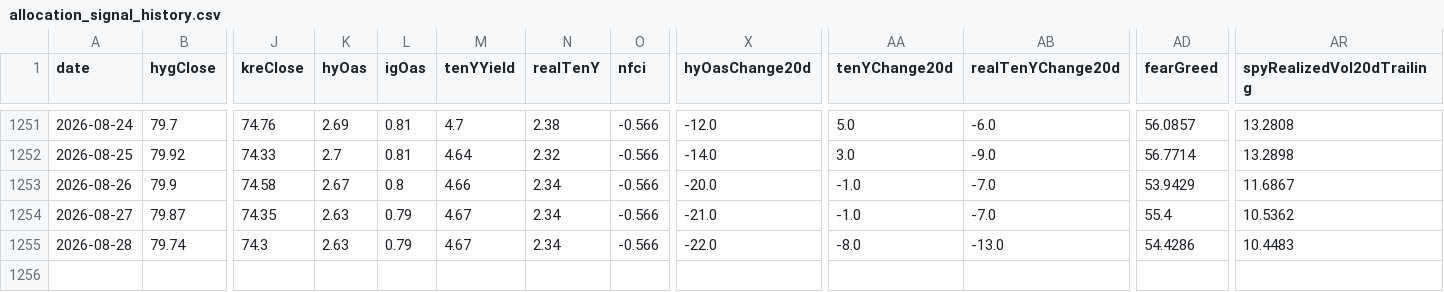
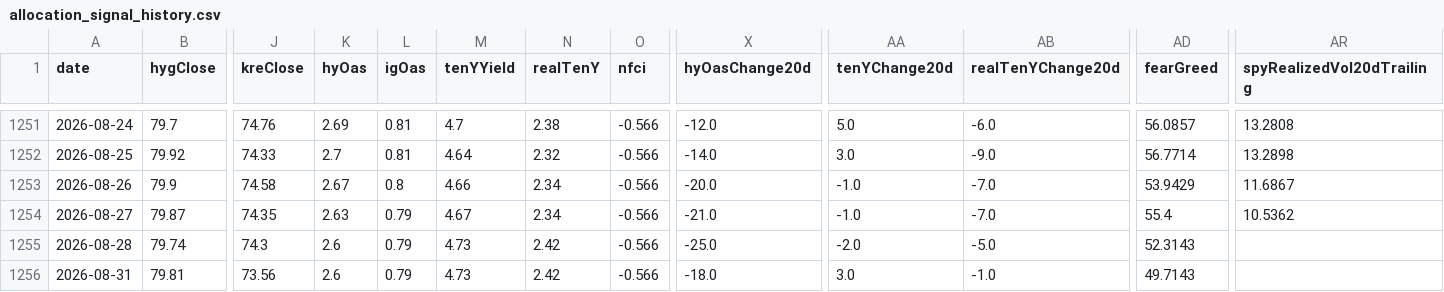
Before and after one commit to Kohaningithub/market-regime-dashboard, a CSV file: data/allocation_signal_history.csv, drawn as a sheet; only a part is shown, gaps mark what is left out; rows hold the shown columns only; the diff names each change by its address in the sheet, - before the commit and + after, or states it on an @@ line.

```diff
--- a/data/allocation_signal_history.csv
+++ b/data/allocation_signal_history.csv
-K1255 (hyOas): 2.63
+K1255 (hyOas): 2.6
-M1255 (tenYYield): 4.67
+M1255 (tenYYield): 4.73
-N1255 (realTenY): 2.34
+N1255 (realTenY): 2.42
-X1255 (hyOasChange20d): -22.0
+X1255 (hyOasChange20d): -25.0
-AA1255 (tenYChange20d): -8.0
+AA1255 (tenYChange20d): -2.0
-AB1255 (realTenYChange20d): -13.0
+AB1255 (realTenYChange20d): -5.0
-AD1255 (fearGreed): 54.4286
+AD1255 (fearGreed): 52.3143
-AR1255 (spyRealizedVol20dTrailing): 10.4483
+AR1255 (spyRealizedVol20dTrailing): (empty)
+row 1256: 2026-08-31 | 79.81 | 73.56 | 2.6 | 0.79 | 4.73 | 2.42 | -0.566 | -18.0 | 3.0 | -1.0 | 49.7143
```
Also changed, not shown: data/regime_model_history_5y.csv, 8 other files.
